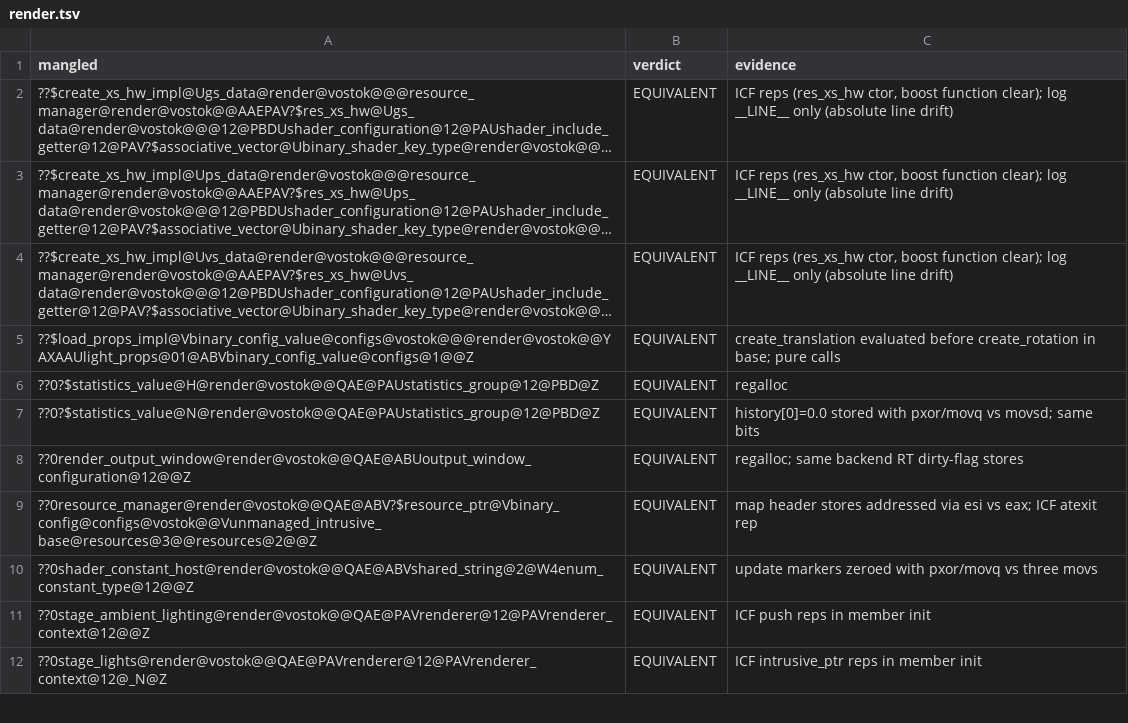
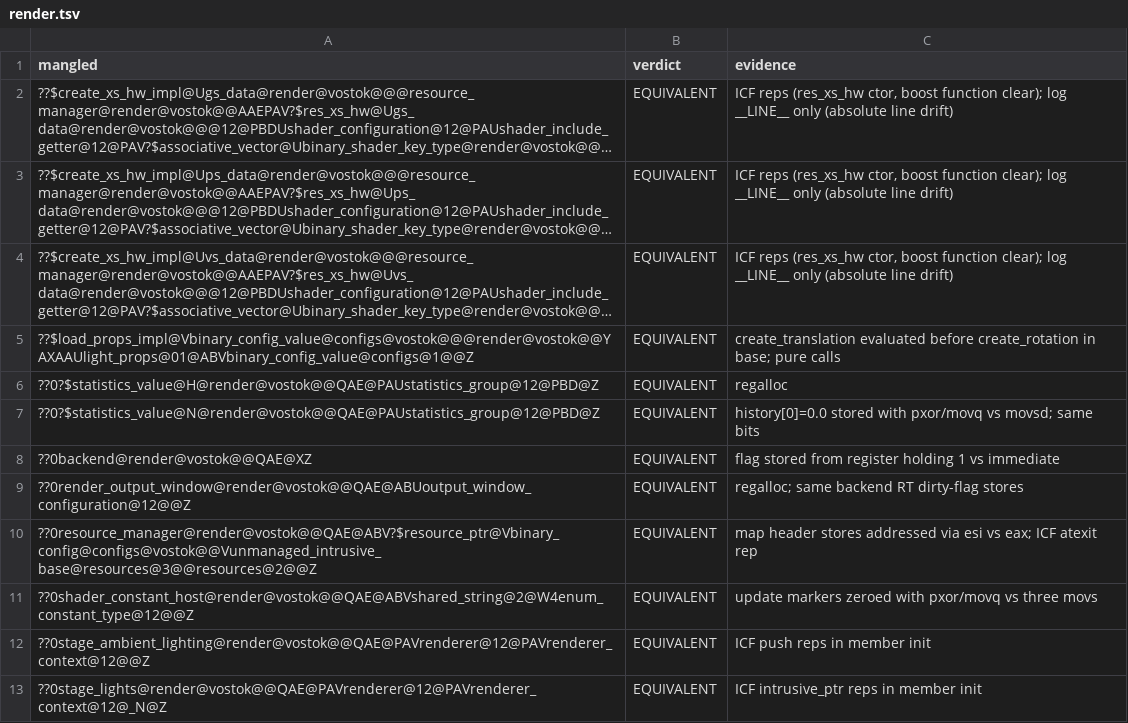
Before and after one commit to srp-survarium/vostok, a TSV file: docs/binary_matching/behavior_audit/render.tsv, drawn as a sheet; only a part is shown; long unchanged cells end in …; the diff names each change by its address in the sheet, - before the commit and + after, or states it on an @@ line.

```diff
--- a/docs/binary_matching/behavior_audit/render.tsv
+++ b/docs/binary_matching/behavior_audit/render.tsv
+row 8: ??0backend@render@vostok@@QAE@XZ | EQUIVALENT | flag stored from register holding 1 vs immediate
```
